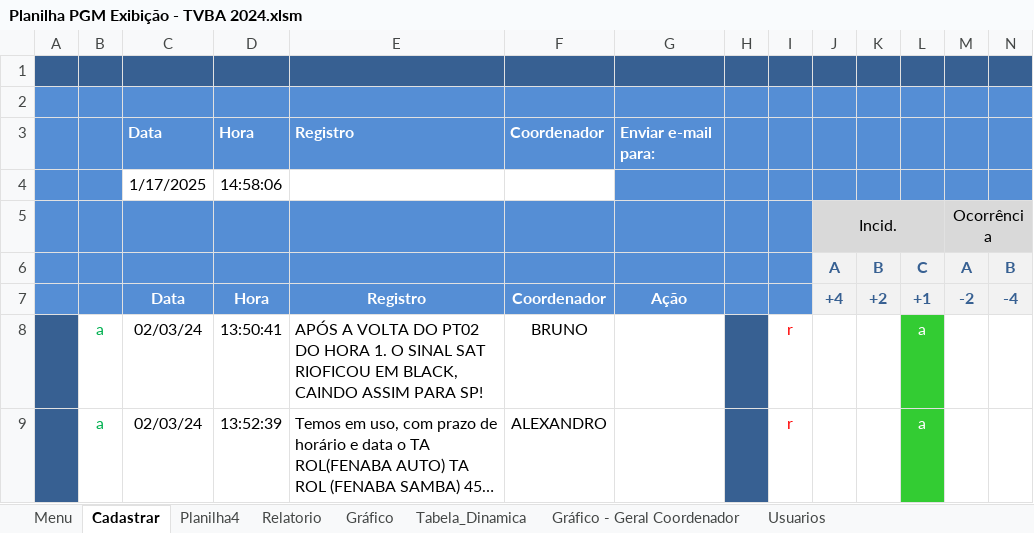
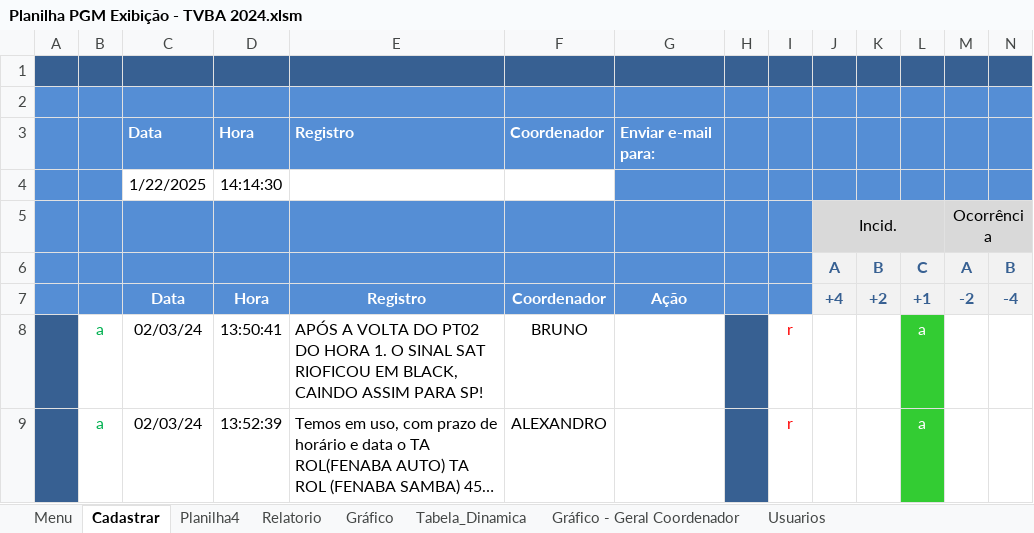
Before and after one commit to Dec0XD/apiExibicao, an Excel workbook: data/Planilha PGM Exibição - TVBA 2024.xlsm, sheet Cadastrar, drawn as a sheet; only a part is shown; long unchanged cells end in …; values as stored, in another font and other column widths than the file's, no borders; charts and pictures not drawn; removed rows and columns are numbered as before the commit, all else as after; rows hold the shown columns only; the diff names each change by its address in the sheet, - before the commit and + after, or states it on an @@ line.

```diff
--- a/data/Planilha PGM Exibição - TVBA 2024.xlsm (sheet Cadastrar)
+++ b/data/Planilha PGM Exibição - TVBA 2024.xlsm (sheet Cadastrar)
-row 4:  |  | 1/17/2025 | 14:58:06
+row 4:  |  | 1/22/2025 | 14:14:30
```
Also changed, not shown: charts or pictures, 1 other file.
